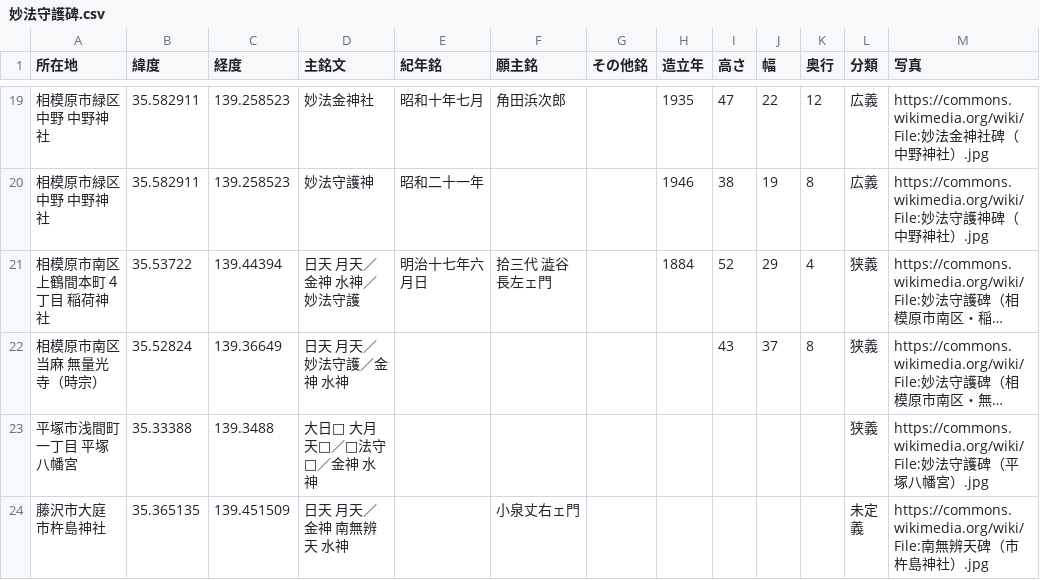
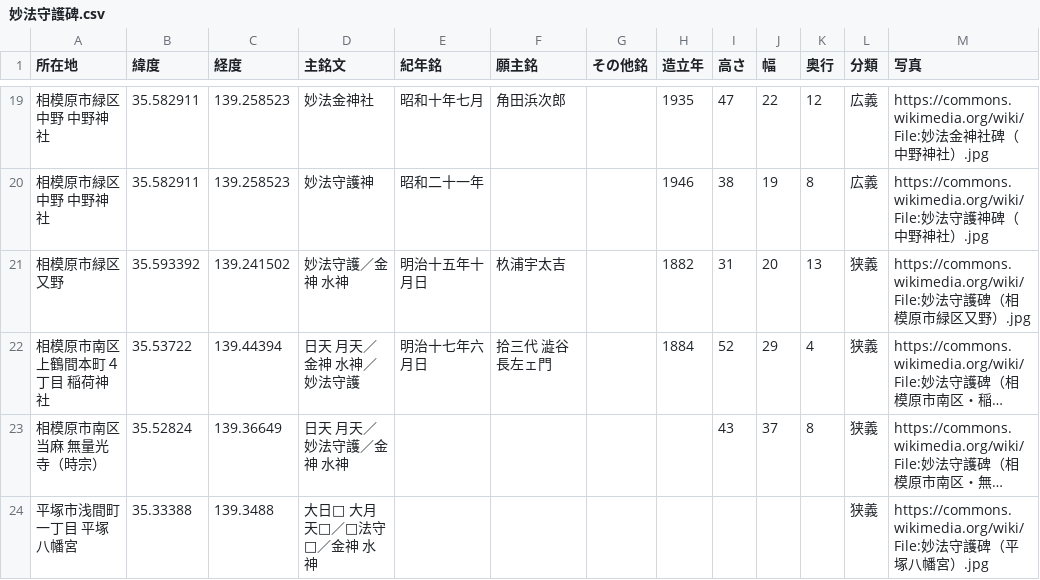
Before and after one commit to sekibutsu-info/myoho_shugohi, a CSV file: 妙法守護碑.csv, drawn as a sheet; only a part is shown, gaps mark what is left out; the shorter side is filled out with more unchanged rows; long unchanged cells end in …; the diff names each change by its address in the sheet, - before the commit and + after, or states it on an @@ line.

Commit message:
Update 妙法守護碑.csv

```diff
--- a/妙法守護碑.csv
+++ b/妙法守護碑.csv
+row 21: 相模原市緑区又野 | 35.593392 | 139.241502 | 妙法守護／金神 水神 | 明治十五年十月日 | 杦浦宇太吉 |  | 1882 | 31 | 20 | 13 | 狭義 | https://commons.wikimedia.org/wiki/File:妙法守護碑（相模原市緑区又野）.jpg
```
